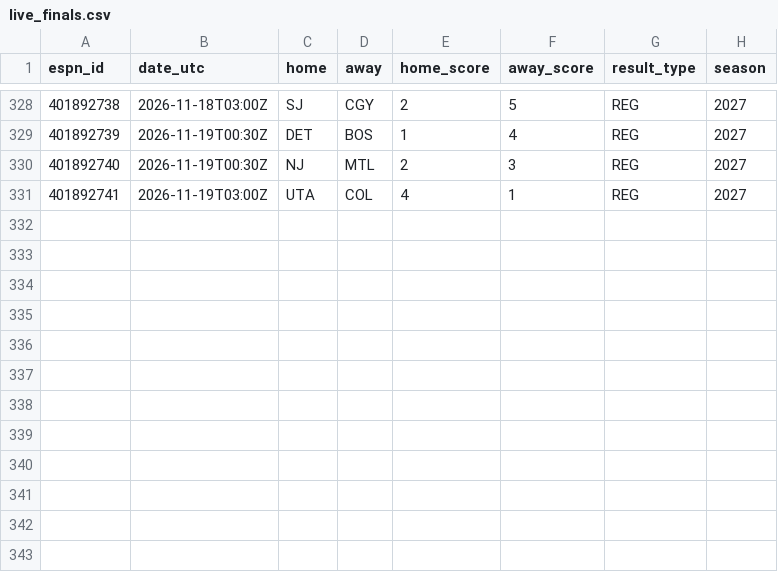
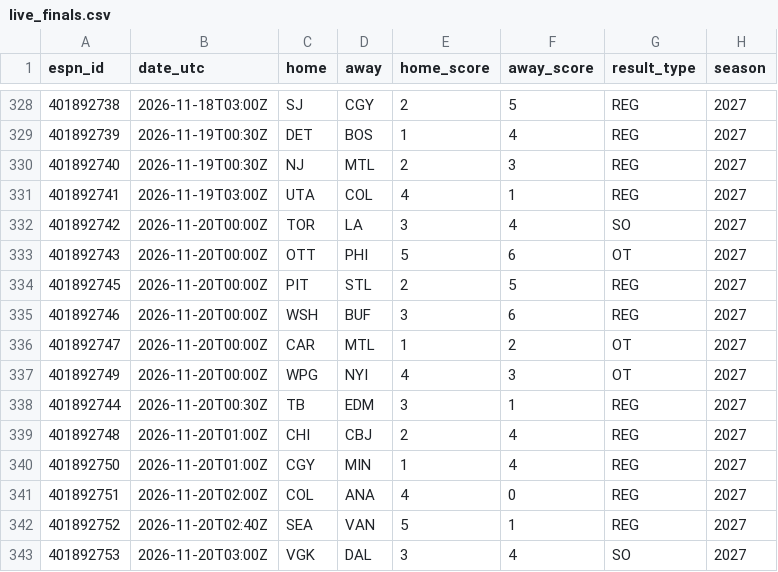
Before and after one commit to herrera32416-pixel/strawhat-desk, a CSV file: v1/data/history/nhl/live_finals.csv, drawn as a sheet; only a part is shown, gaps mark what is left out; the diff names each change by its address in the sheet, - before the commit and + after, or states it on an @@ line.

```diff
--- a/v1/data/history/nhl/live_finals.csv
+++ b/v1/data/history/nhl/live_finals.csv
+row 332: 401892742 | 2026-11-20T00:00Z | TOR | LA | 3 | 4 | SO | 2027
+row 333: 401892743 | 2026-11-20T00:00Z | OTT | PHI | 5 | 6 | OT | 2027
+row 334: 401892745 | 2026-11-20T00:00Z | PIT | STL | 2 | 5 | REG | 2027
+row 335: 401892746 | 2026-11-20T00:00Z | WSH | BUF | 3 | 6 | REG | 2027
+row 336: 401892747 | 2026-11-20T00:00Z | CAR | MTL | 1 | 2 | OT | 2027
+row 337: 401892749 | 2026-11-20T00:00Z | WPG | NYI | 4 | 3 | OT | 2027
+row 338: 401892744 | 2026-11-20T00:30Z | TB | EDM | 3 | 1 | REG | 2027
+row 339: 401892748 | 2026-11-20T01:00Z | CHI | CBJ | 2 | 4 | REG | 2027
+row 340: 401892750 | 2026-11-20T01:00Z | CGY | MIN | 1 | 4 | REG | 2027
+row 341: 401892751 | 2026-11-20T02:00Z | COL | ANA | 4 | 0 | REG | 2027
+row 342: 401892752 | 2026-11-20T02:40Z | SEA | VAN | 5 | 1 | REG | 2027
+row 343: 401892753 | 2026-11-20T03:00Z | VGK | DAL | 3 | 4 | SO | 2027
```
Also changed, not shown: v1/data/history/nhl/xg_games.csv, 15 other files.
